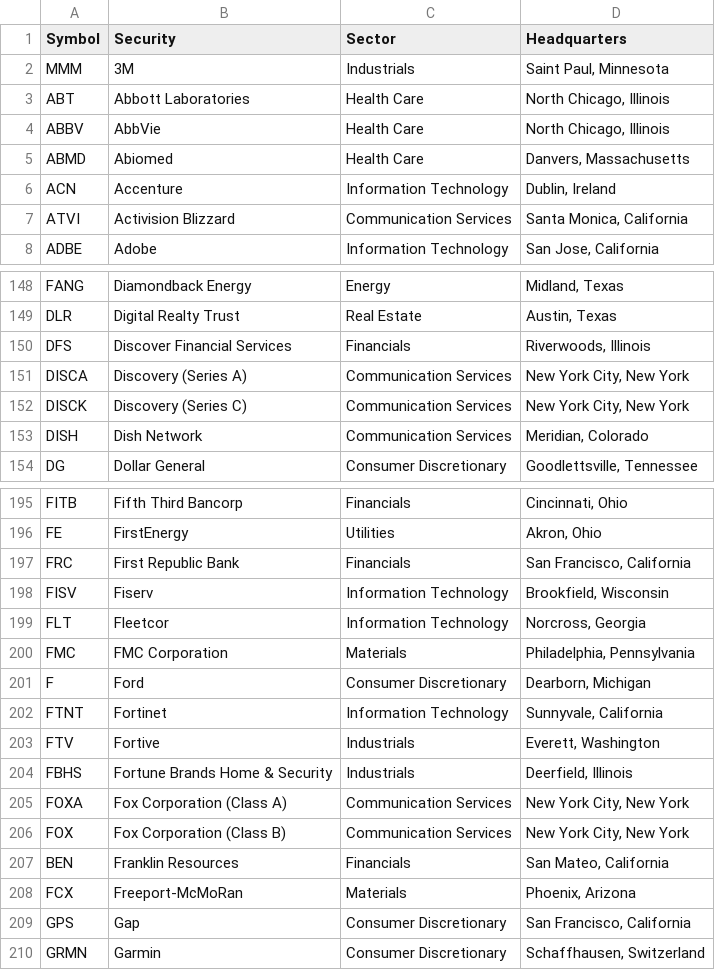
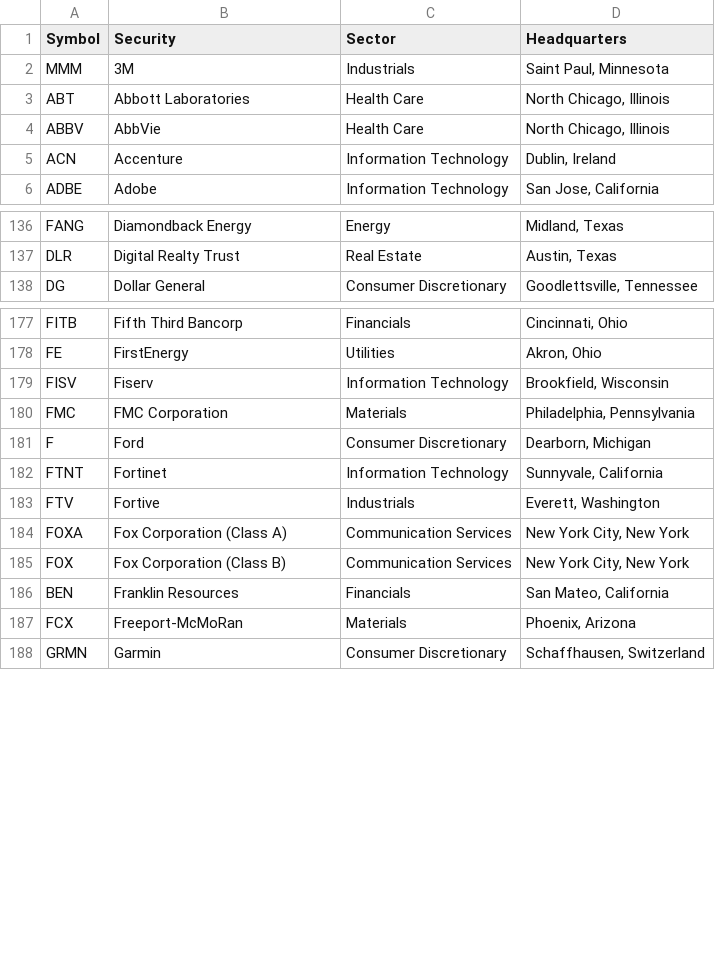
Before and after one commit to mkansakar/ticker, a CSV file: 500SANDP.csv, drawn as a sheet; only a part is shown, gaps mark what is left out; the diff covers the shown part only; the diff names each change by its address in the sheet, - before the commit and + after, or states it on an @@ line.

```diff
--- a/500SANDP.csv
+++ b/500SANDP.csv
-row 5: ABMD | Abiomed | Health Care | Danvers, Massachusetts
-row 7: ATVI | Activision Blizzard | Communication Services | Santa Monica, California
-row 150: DFS | Discover Financial Services | Financials | Riverwoods, Illinois
-row 151: DISCA | Discovery (Series A) | Communication Services | New York City, New York
-row 152: DISCK | Discovery (Series C) | Communication Services | New York City, New York
-row 153: DISH | Dish Network | Communication Services | Meridian, Colorado
-row 197: FRC | First Republic Bank | Financials | San Francisco, California
-row 199: FLT | Fleetcor | Information Technology | Norcross, Georgia
-row 204: FBHS | Fortune Brands Home & Security | Industrials | Deerfield, Illinois
-row 209: GPS | Gap | Consumer Discretionary | San Francisco, California
```
Also changed, not shown: 29 removed rows and 2 edited cells elsewhere in this file.
